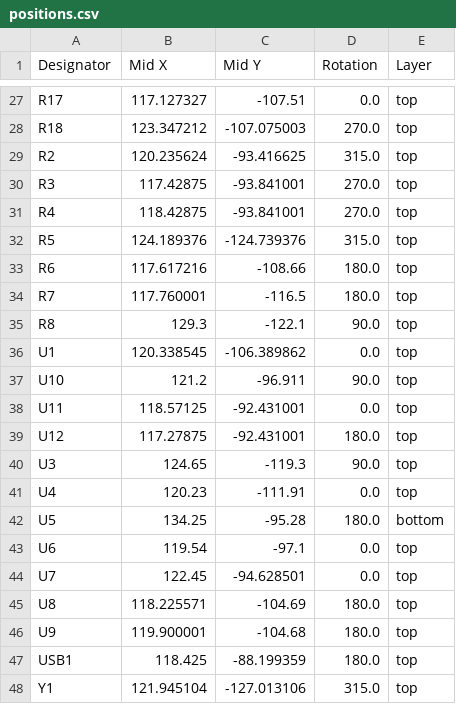
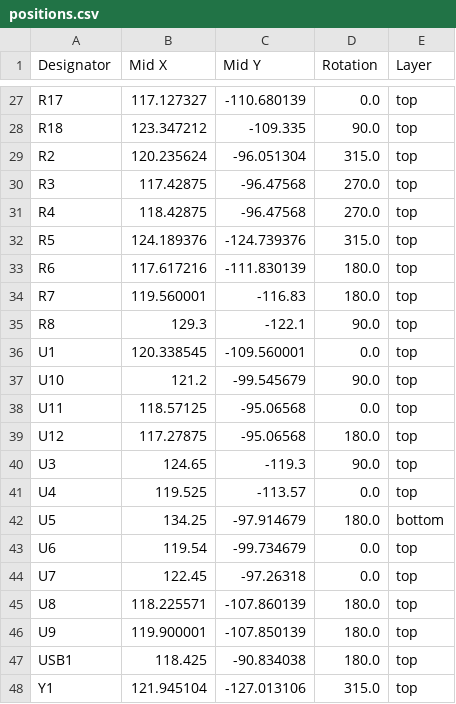
Before and after one commit to parport0/ddcci_dongle, a CSV file: production/positions.csv, drawn as a sheet; only a part is shown, gaps mark what is left out; the diff covers the shown part only; the diff names each change by its address in the sheet, - before the commit and + after, or states it on an @@ line.

```diff
--- a/production/positions.csv
+++ b/production/positions.csv
-C27 (Mid Y): -107.51
+C27 (Mid Y): -110.680139
-C28 (Mid Y): -107.075003
+C28 (Mid Y): -109.335
-D28 (Rotation): 270.0
+D28 (Rotation): 90.0
-C29 (Mid Y): -93.416625
+C29 (Mid Y): -96.051304
-C30:C31 (Mid Y): -93.841001
+C30:C31 (Mid Y): -96.47568
-C33 (Mid Y): -108.66
+C33 (Mid Y): -111.830139
-B34 (Mid X): 117.760001
+B34 (Mid X): 119.560001
-C34 (Mid Y): -116.5
+C34 (Mid Y): -116.83
-C36 (Mid Y): -106.389862
+C36 (Mid Y): -109.560001
-C37 (Mid Y): -96.911
+C37 (Mid Y): -99.545679
-C38:C39 (Mid Y): -92.431001
+C38:C39 (Mid Y): -95.06568
-B41 (Mid X): 120.23
+B41 (Mid X): 119.525
-C41 (Mid Y): -111.91
+C41 (Mid Y): -113.57
-C42 (Mid Y): -95.28
+C42 (Mid Y): -97.914679
-C43 (Mid Y): -97.1
+C43 (Mid Y): -99.734679
-C44 (Mid Y): -94.628501
+C44 (Mid Y): -97.26318
-C45 (Mid Y): -104.69
+C45 (Mid Y): -107.860139
-C46 (Mid Y): -104.68
+C46 (Mid Y): -107.850139
-C47 (Mid Y): -88.199359
+C47 (Mid Y): -90.834038
```
Also changed, not shown: 32 edited cells elsewhere in this file, production/bom.csv, 15 other files.
